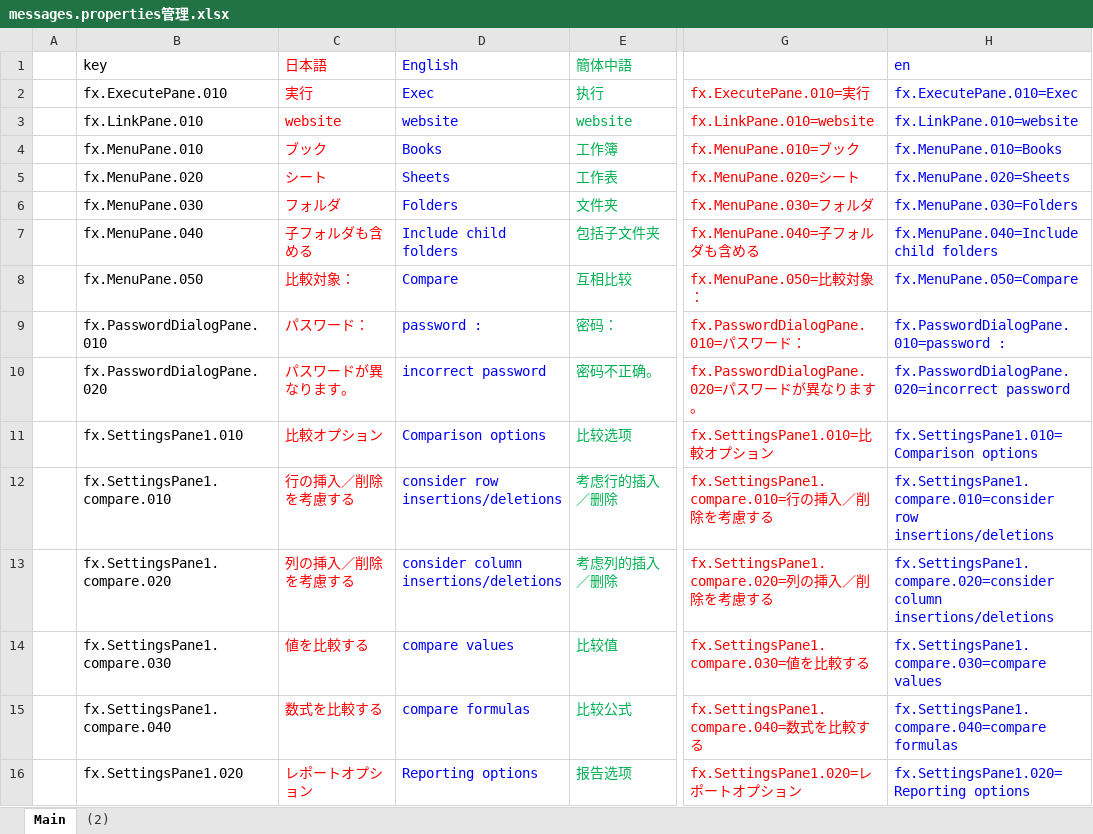
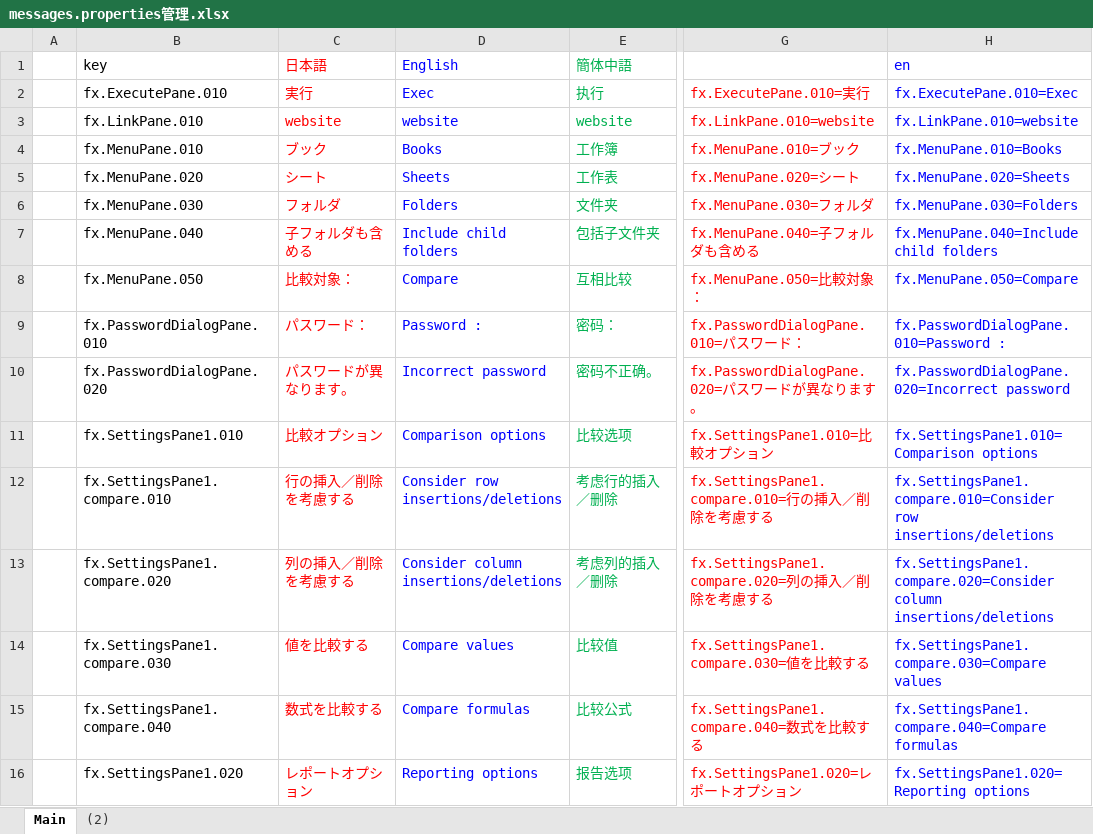
Before and after one commit to nmby/hogandiff4, an Excel workbook: xyz.hotchpotch.hogandiff/messages.properties管理.xlsx, sheet Main, drawn as a sheet; only a part is shown, gaps mark what is left out; values as stored, in another font and other column widths than the file's, no borders; the diff covers the shown part only; the diff names each change by its address in the sheet, - before the commit and + after, or states it on an @@ line.

```diff
--- a/xyz.hotchpotch.hogandiff/messages.properties管理.xlsx (sheet Main)
+++ b/xyz.hotchpotch.hogandiff/messages.properties管理.xlsx (sheet Main)
-D9 (English): password :
+D9 (English): Password :
-H9 (en): fx.PasswordDialogPane.010=password :
+H9 (en): fx.PasswordDialogPane.010=Password :
-D10 (English): incorrect password
+D10 (English): Incorrect password
-H10 (en): fx.PasswordDialogPane.020=incorrect password
+H10 (en): fx.PasswordDialogPane.020=Incorrect password
-D12 (English): consider row insertions/deletions
+D12 (English): Consider row insertions/deletions
-H12 (en): fx.SettingsPane1.compare.010=consider row insertions/deletions
+H12 (en): fx.SettingsPane1.compare.010=Consider row insertions/deletions
-D13 (English): consider column insertions/deletions
+D13 (English): Consider column insertions/deletions
-H13 (en): fx.SettingsPane1.compare.020=consider column insertions/deletions
+H13 (en): fx.SettingsPane1.compare.020=Consider column insertions/deletions
-D14 (English): compare values
+D14 (English): Compare values
-H14 (en): fx.SettingsPane1.compare.030=compare values
+H14 (en): fx.SettingsPane1.compare.030=Compare values
-D15 (English): compare formulas
+D15 (English): Compare formulas
-H15 (en): fx.SettingsPane1.compare.040=compare formulas
+H15 (en): fx.SettingsPane1.compare.040=Compare formulas
```
Also changed, not shown: 20 edited cells elsewhere in this sheet, 3 other files.
